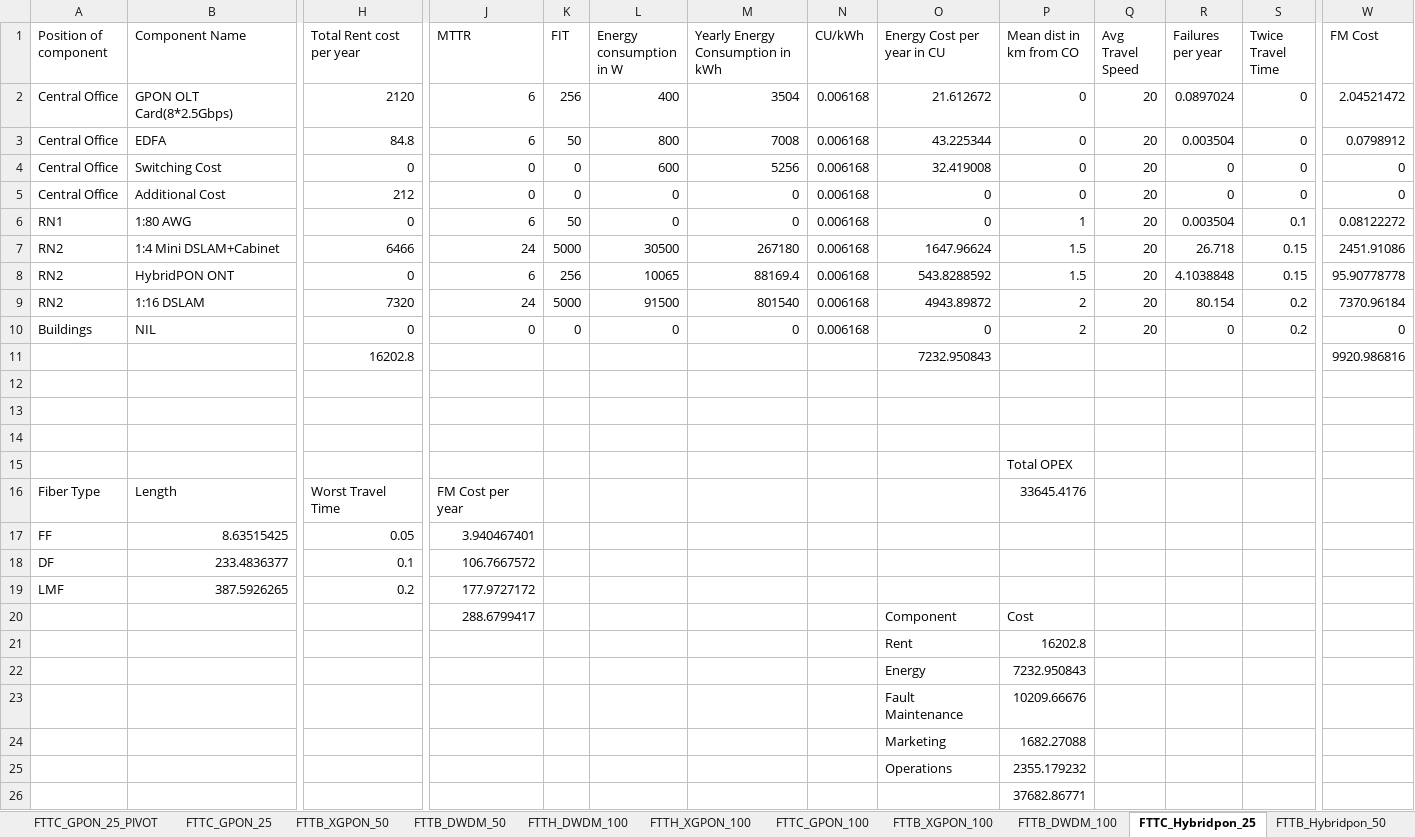
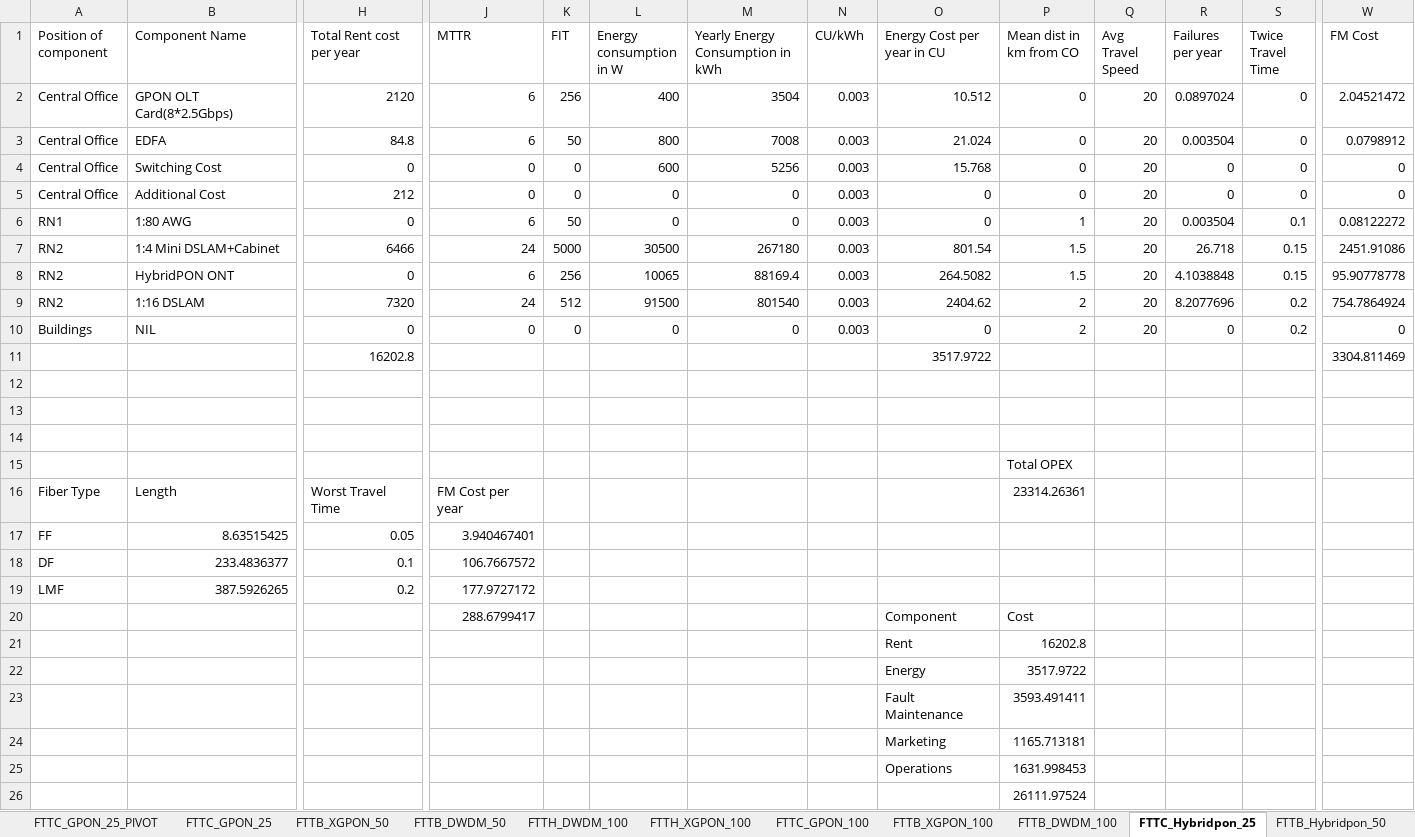
Before and after one commit to SaiPatri/ExpectiMigPlan, an Excel workbook: tumlknexpectimax/excel_data/opex_calc.xlsx, sheet FTTC_Hybridpon_25, drawn as a sheet; only a part is shown, gaps mark what is left out; values as stored, in another font and other column widths than the file's, no borders; table styles not drawn; removed rows and columns are numbered as before the commit, all else as after; rows hold the shown columns only; the diff names each change by its address in the sheet, - before the commit and + after, or states it on an @@ line.

```diff
--- a/tumlknexpectimax/excel_data/opex_calc.xlsx (sheet FTTC_Hybridpon_25)
+++ b/tumlknexpectimax/excel_data/opex_calc.xlsx (sheet FTTC_Hybridpon_25)
-N2:N10 (CU/kWh): 0.006168
+N2:N10 (CU/kWh): 0.003
-O2 (Energy Cost per year in CU): 21.612672
+O2 (Energy Cost per year in CU): 10.512
-O3 (Energy Cost per year in CU): 43.225344
+O3 (Energy Cost per year in CU): 21.024
-O4 (Energy Cost per year in CU): 32.419008
+O4 (Energy Cost per year in CU): 15.768
-O7 (Energy Cost per year in CU): 1647.96624
+O7 (Energy Cost per year in CU): 801.54
-O8 (Energy Cost per year in CU): 543.8288592
+O8 (Energy Cost per year in CU): 264.5082
-K9 (FIT): 5000
+K9 (FIT): 512
-O9 (Energy Cost per year in CU): 4943.89872
+O9 (Energy Cost per year in CU): 2404.62
-R9 (Failures per year): 80.154
+R9 (Failures per year): 8.2077696
-W9 (FM Cost): 7370.96184
+W9 (FM Cost): 754.7864924
-row 11:  |  | 16202.8 |  |  |  |  |  | 7232.950843 |  |  |  |  | 9920.986816
+row 11:  |  | 16202.8 |  |  |  |  |  | 3517.9722 |  |  |  |  | 3304.811469
-P16 (Mean dist in km from CO): 33645.4176
+P16 (Mean dist in km from CO): 23314.26361
-P22 (Mean dist in km from CO): 7232.950843
+P22 (Mean dist in km from CO): 3517.9722
-P23 (Mean dist in km from CO): 10209.66676
+P23 (Mean dist in km from CO): 3593.491411
-P24 (Mean dist in km from CO): 1682.27088
+P24 (Mean dist in km from CO): 1165.713181
-P25 (Mean dist in km from CO): 2355.179232
+P25 (Mean dist in km from CO): 1631.998453
-P26 (Mean dist in km from CO): 37682.86771
+P26 (Mean dist in km from CO): 26111.97524
```
Also changed, not shown: sheet OPEX, sheet FTTB_DWDM_100, sheet FTTC_GPON_100, sheet FTTB_DWDM_50, sheet FTTB_XGPON_50, sheet FTTB_XGPON_100, 7 more sheets, formulas that keep their value, charts or pictures, tumlknexpectimax/excel_data/component_cost_21062018.xlsx, tumlknexpectimax/excel_data/input_data_business.xlsx, 26 other files.
